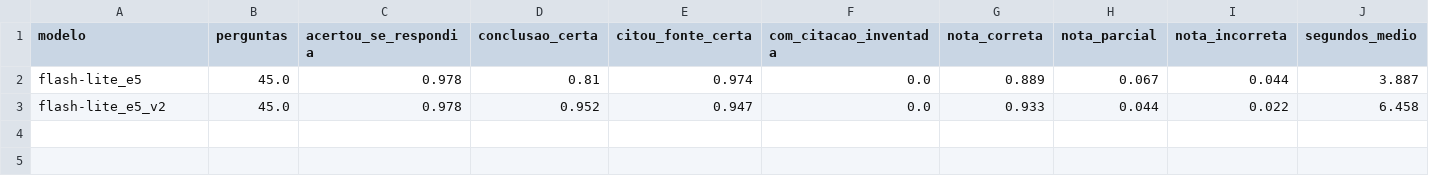
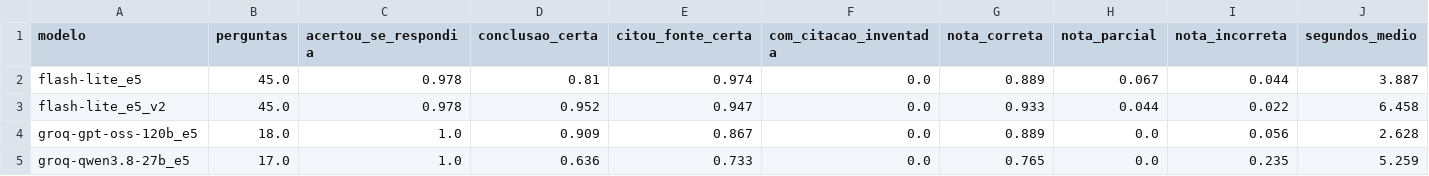
Before and after one commit to deividgoulart/riftbound-juiz, a CSV file: avaliacao/resultados/respostas_resumo.csv, drawn as a sheet; only a part is shown; rows hold the shown columns only; the diff names each change by its address in the sheet, - before the commit and + after, or states it on an @@ line.

```diff
--- a/avaliacao/resultados/respostas_resumo.csv
+++ b/avaliacao/resultados/respostas_resumo.csv
+row 4: groq-gpt-oss-120b_e5 | 18.0 | 1.0 | 0.909 | 0.867 | 0.0 | 0.889 | 0.0 | 0.056 | 2.628
+row 5: groq-qwen3.8-27b_e5 | 17.0 | 1.0 | 0.636 | 0.733 | 0.0 | 0.765 | 0.0 | 0.235 | 5.259
```
Also changed, not shown: 17 other files.
